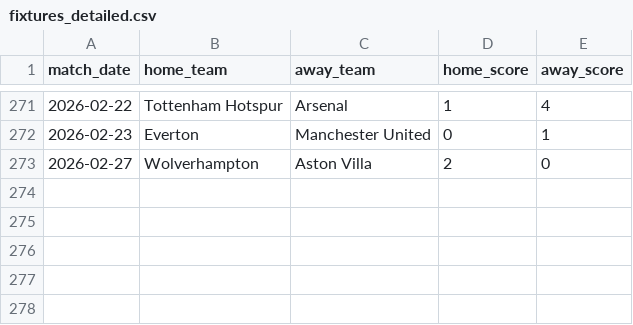
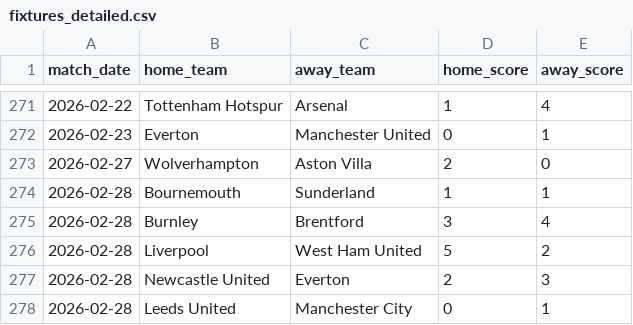
Before and after one commit to ParashDev/epl-analysis, a CSV file: data/cleaned/fixtures_detailed.csv, drawn as a sheet; only a part is shown, gaps mark what is left out; the diff names each change by its address in the sheet, - before the commit and + after, or states it on an @@ line.

```diff
--- a/data/cleaned/fixtures_detailed.csv
+++ b/data/cleaned/fixtures_detailed.csv
+row 274: 2026-02-28 | Bournemouth | Sunderland | 1 | 1
+row 275: 2026-02-28 | Burnley | Brentford | 3 | 4
+row 276: 2026-02-28 | Liverpool | West Ham United | 5 | 2
+row 277: 2026-02-28 | Newcastle United | Everton | 2 | 3
+row 278: 2026-02-28 | Leeds United | Manchester City | 0 | 1
```
Also changed, not shown: data/cleaned/players.csv, 1 other file.
